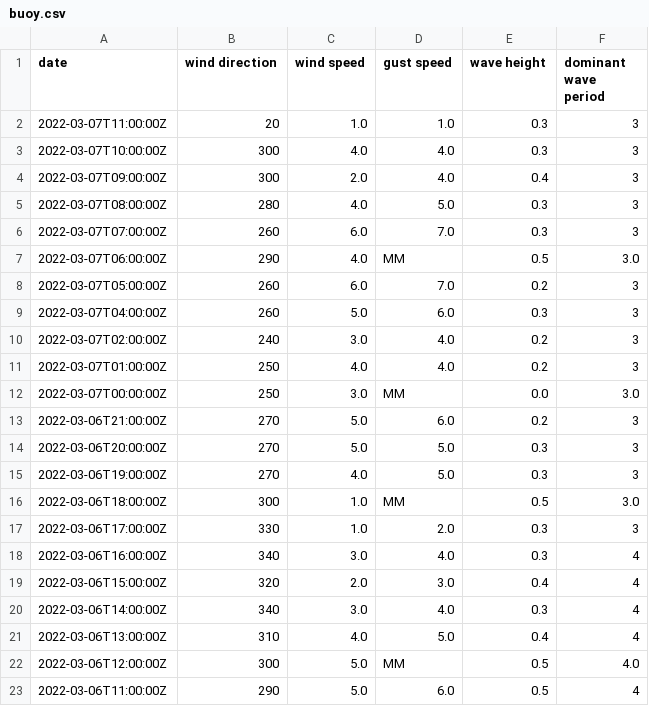
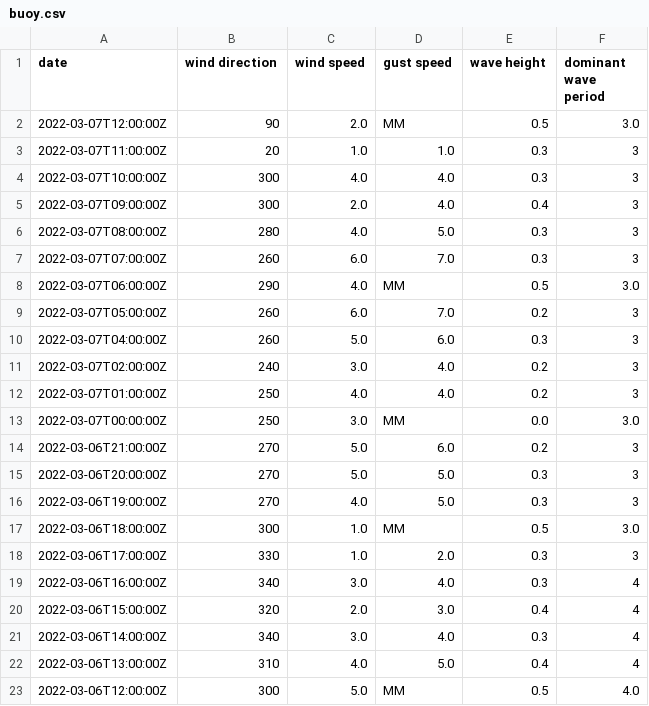
Before and after one commit to cyberdelia/halibut-bank, a CSV file: buoy.csv, drawn as a sheet; removed rows and columns are numbered as before the commit, all else as after; the diff names each change by its address in the sheet, - before the commit and + after, or states it on an @@ line.

Commit message:
Flat: latest data (2022-03-07T12:50:52.208Z) {   "date": "2022-03-07T12:50:52.208Z",   "files": [     {       "name": "buoy.csv",       "deltaBytes": 0,       "source": "https://www.ndbc.noaa.gov/data/realtime2/46146.txt"     },     {       "name": "buoy.tsv",       "deltaBytes": 0,       "source": "https://www.ndbc.noaa.gov/data/realtime2/46146.txt"     }   ] }

```diff
--- a/buoy.csv
+++ b/buoy.csv
+row 2: 2022-03-07T12:00:00Z | 90 | 2.0 | MM | 0.5 | 3.0
-row 23: 2022-03-06T11:00:00Z | 290 | 5.0 | 6.0 | 0.5 | 4
```
Also changed, not shown: buoy.tsv.
